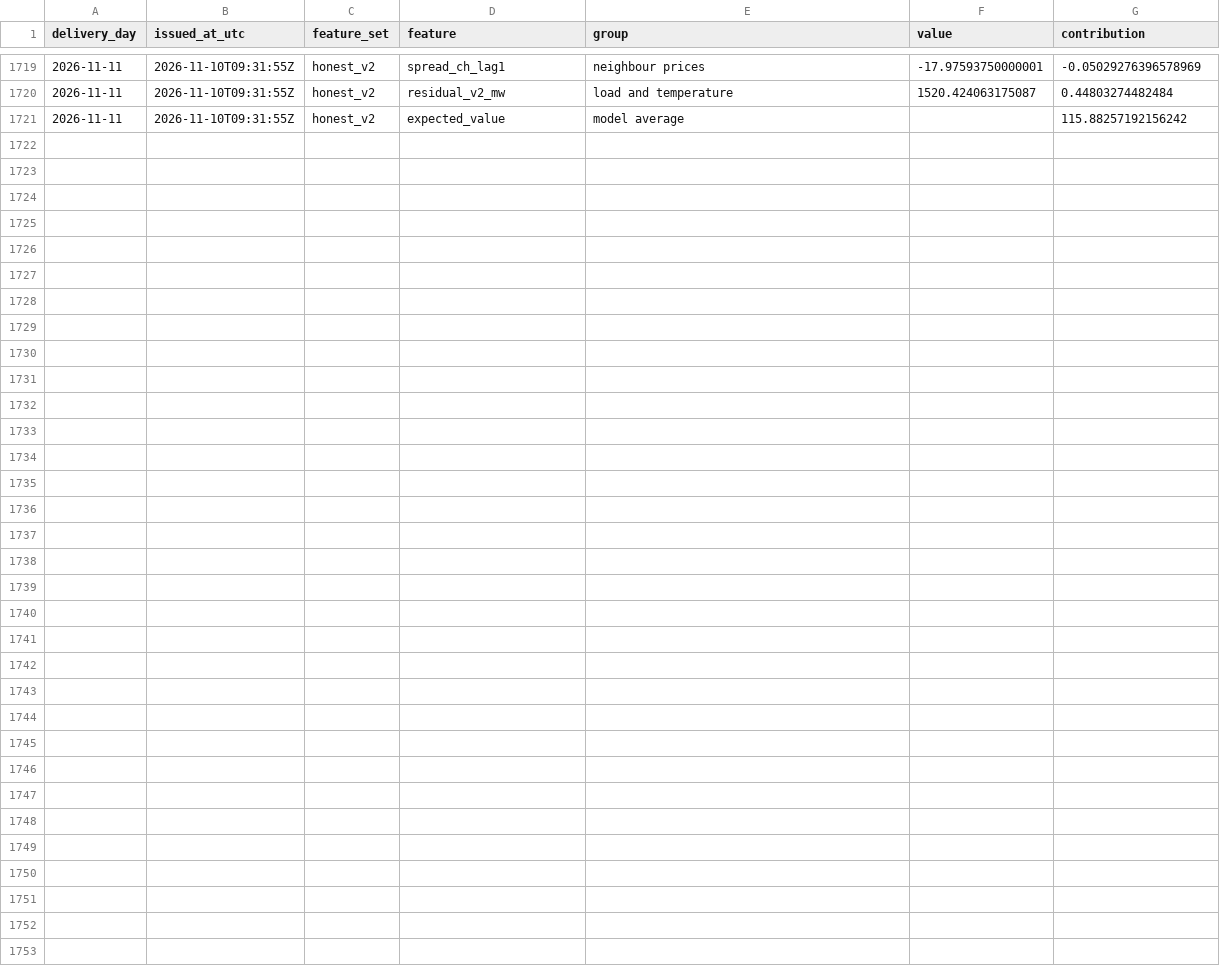
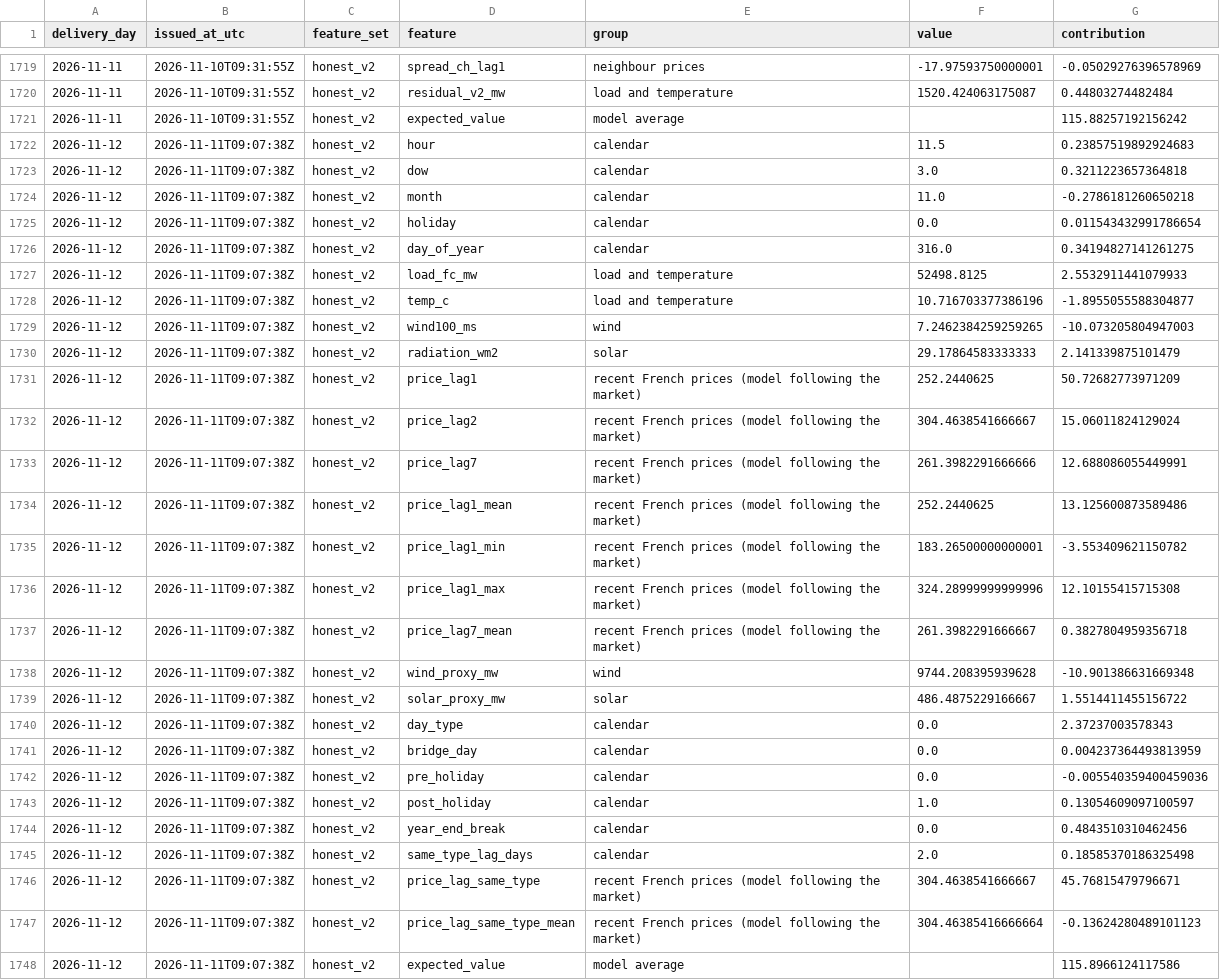
Before and after one commit to gerardorosch02/thermo-fr, a CSV file: published/drivers.csv, drawn as a sheet; only a part is shown, gaps mark what is left out; the diff names each change by its address in the sheet, - before the commit and + after, or states it on an @@ line.

```diff
--- a/published/drivers.csv
+++ b/published/drivers.csv
+row 1722: 2026-11-12 | 2026-11-11T09:07:38Z | honest_v2 | hour | calendar | 11.5 | 0.23857519892924683
+row 1723: 2026-11-12 | 2026-11-11T09:07:38Z | honest_v2 | dow | calendar | 3.0 | 0.3211223657364818
+row 1724: 2026-11-12 | 2026-11-11T09:07:38Z | honest_v2 | month | calendar | 11.0 | -0.2786181260650218
+row 1725: 2026-11-12 | 2026-11-11T09:07:38Z | honest_v2 | holiday | calendar | 0.0 | 0.011543432991786654
+row 1726: 2026-11-12 | 2026-11-11T09:07:38Z | honest_v2 | day_of_year | calendar | 316.0 | 0.34194827141261275
+row 1727: 2026-11-12 | 2026-11-11T09:07:38Z | honest_v2 | load_fc_mw | load and temperature | 52498.8125 | 2.5532911441079933
+row 1728: 2026-11-12 | 2026-11-11T09:07:38Z | honest_v2 | temp_c | load and temperature | 10.716703377386196 | -1.8955055588304877
+row 1729: 2026-11-12 | 2026-11-11T09:07:38Z | honest_v2 | wind100_ms | wind | 7.2462384259259265 | -10.073205804947003
+row 1730: 2026-11-12 | 2026-11-11T09:07:38Z | honest_v2 | radiation_wm2 | solar | 29.17864583333333 | 2.141339875101479
+row 1731: 2026-11-12 | 2026-11-11T09:07:38Z | honest_v2 | price_lag1 | recent French prices (model following the market) | 252.2440625 | 50.72682773971209
+row 1732: 2026-11-12 | 2026-11-11T09:07:38Z | honest_v2 | price_lag2 | recent French prices (model following the market) | 304.4638541666667 | 15.06011824129024
+row 1733: 2026-11-12 | 2026-11-11T09:07:38Z | honest_v2 | price_lag7 | recent French prices (model following the market) | 261.3982291666666 | 12.688086055449991
+row 1734: 2026-11-12 | 2026-11-11T09:07:38Z | honest_v2 | price_lag1_mean | recent French prices (model following the market) | 252.2440625 | 13.125600873589486
+row 1735: 2026-11-12 | 2026-11-11T09:07:38Z | honest_v2 | price_lag1_min | recent French prices (model following the market) | 183.26500000000001 | -3.553409621150782
+row 1736: 2026-11-12 | 2026-11-11T09:07:38Z | honest_v2 | price_lag1_max | recent French prices (model following the market) | 324.28999999999996 | 12.10155415715308
+row 1737: 2026-11-12 | 2026-11-11T09:07:38Z | honest_v2 | price_lag7_mean | recent French prices (model following the market) | 261.3982291666667 | 0.3827804959356718
+row 1738: 2026-11-12 | 2026-11-11T09:07:38Z | honest_v2 | wind_proxy_mw | wind | 9744.208395939628 | -10.901386631669348
+row 1739: 2026-11-12 | 2026-11-11T09:07:38Z | honest_v2 | solar_proxy_mw | solar | 486.4875229166667 | 1.5514411455156722
+row 1740: 2026-11-12 | 2026-11-11T09:07:38Z | honest_v2 | day_type | calendar | 0.0 | 2.37237003578343
+row 1741: 2026-11-12 | 2026-11-11T09:07:38Z | honest_v2 | bridge_day | calendar | 0.0 | 0.004237364493813959
+row 1742: 2026-11-12 | 2026-11-11T09:07:38Z | honest_v2 | pre_holiday | calendar | 0.0 | -0.005540359400459036
+row 1743: 2026-11-12 | 2026-11-11T09:07:38Z | honest_v2 | post_holiday | calendar | 1.0 | 0.13054609097100597
+row 1744: 2026-11-12 | 2026-11-11T09:07:38Z | honest_v2 | year_end_break | calendar | 0.0 | 0.4843510310462456
+row 1745: 2026-11-12 | 2026-11-11T09:07:38Z | honest_v2 | same_type_lag_days | calendar | 2.0 | 0.18585370186325498
+row 1746: 2026-11-12 | 2026-11-11T09:07:38Z | honest_v2 | price_lag_same_type | recent French prices (model following the market) | 304.4638541666667 | 45.76815479796671
+row 1747: 2026-11-12 | 2026-11-11T09:07:38Z | honest_v2 | price_lag_same_type_mean | recent French prices (model following the market) | 304.46385416666664 | -0.13624280489101123
+row 1748: 2026-11-12 | 2026-11-11T09:07:38Z | honest_v2 | expected_value | model average |  | 115.8966124117586
```
Also changed, not shown: published/forecasts.csv, published/tomorrow.csv, 2 other files.
